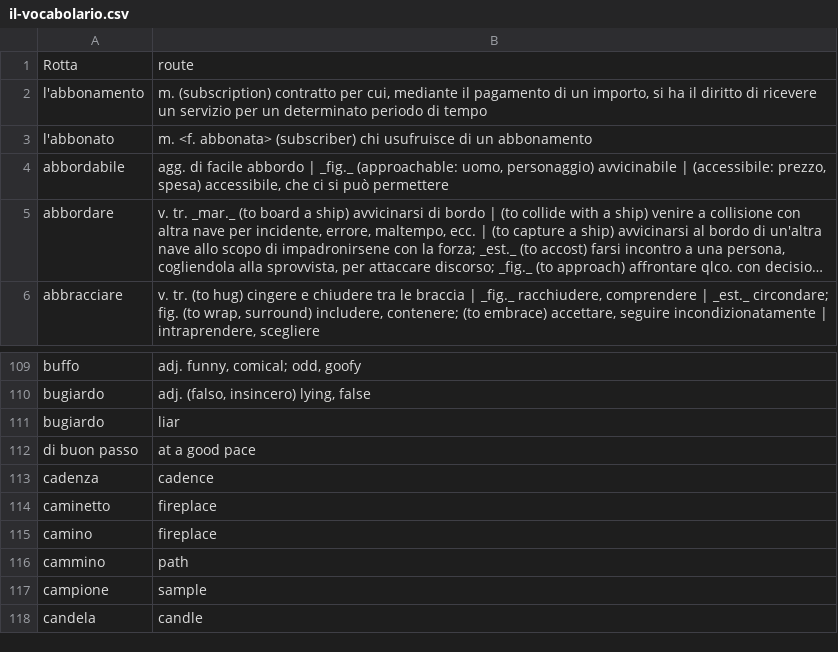
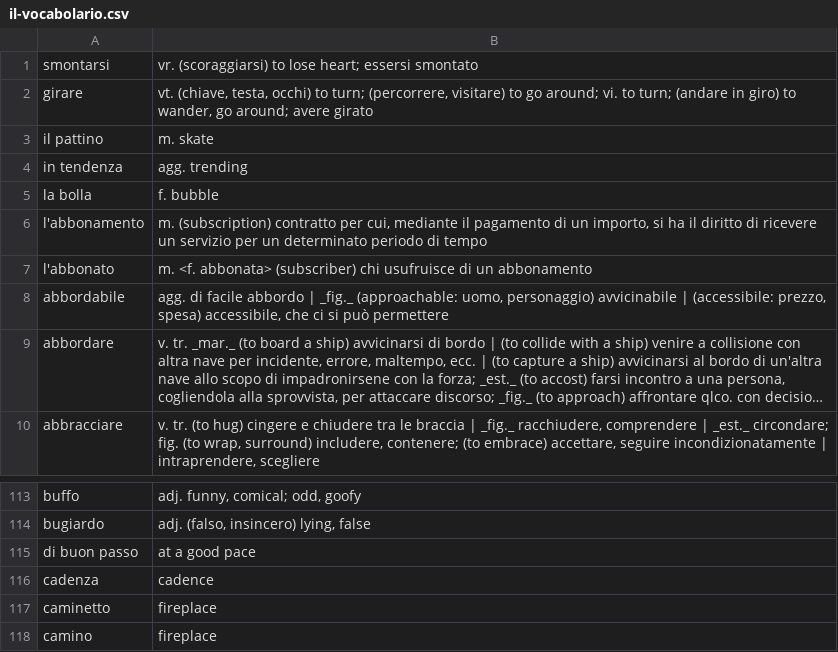
Before and after one commit to devinmiller/italian, a CSV file: inclasse/il-vocabolario.csv, drawn as a sheet; only a part is shown, gaps mark what is left out; the shorter side is filled out with more unchanged rows; long unchanged cells end in …; removed rows and columns are numbered as before the commit, all else as after; the diff names each change by its address in the sheet, - before the commit and + after, or states it on an @@ line.

```diff
--- a/inclasse/il-vocabolario.csv
+++ b/inclasse/il-vocabolario.csv
-row 1: Rotta | route
+row 1: smontarsi | vr. (scoraggiarsi) to lose heart; essersi smontato
+row 2: girare | vt. (chiave, testa, occhi) to turn; (percorrere, visitare) to go around; vi. to turn; (andare in giro) to wander, go around; avere girato
+row 3: il pattino | m. skate
+row 4: in tendenza | agg. trending
+row 5: la bolla | f. bubble
-row 111: bugiardo | liar
```
Also changed, not shown: 1 other file.
